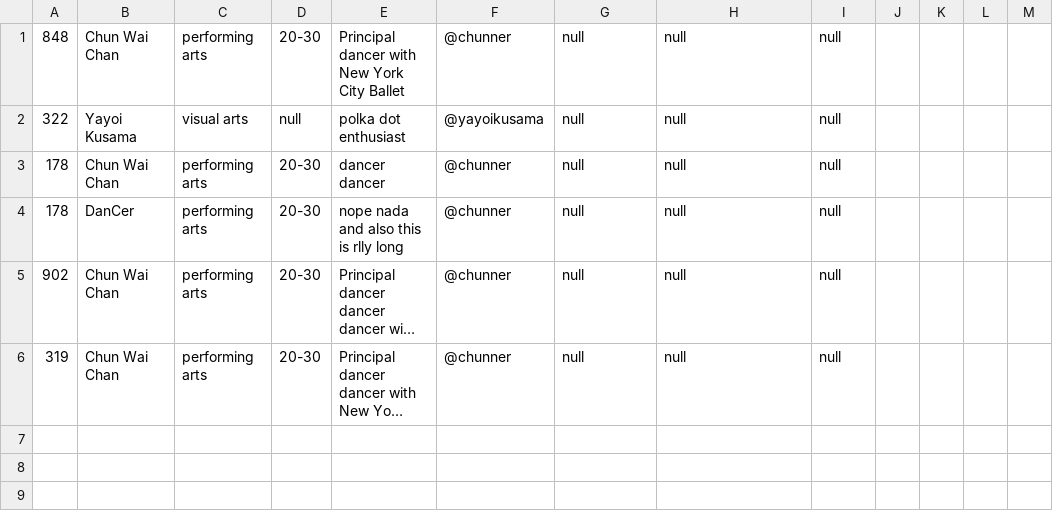
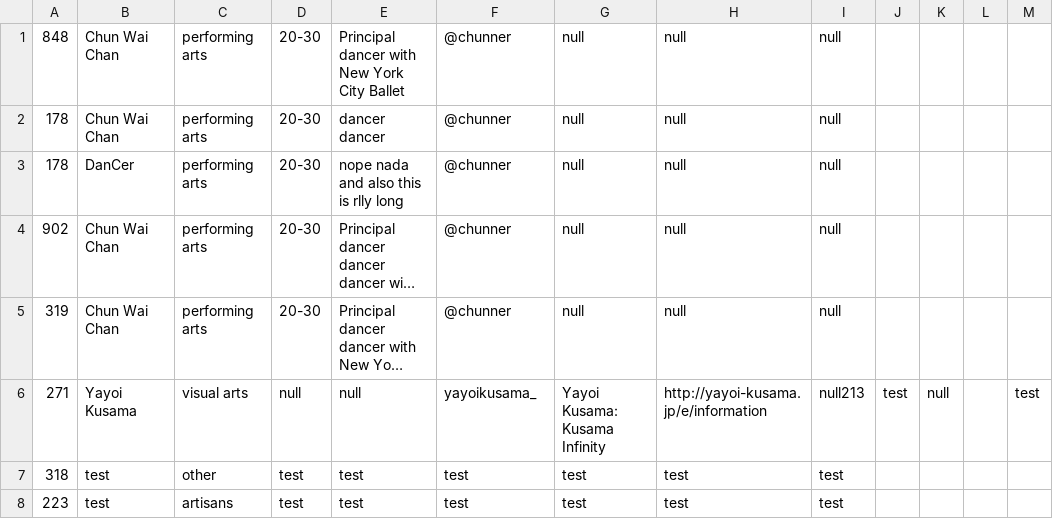
Before and after one commit to cs0320-f23/term-project-lliong-jma78-kwei8-jli455, a CSV file: back/data/SubmittedData.csv, drawn as a sheet; long unchanged cells end in …; removed rows and columns are numbered as before the commit, all else as after; the diff names each change by its address in the sheet, - before the commit and + after, or states it on an @@ line.

```diff
--- a/back/data/SubmittedData.csv
+++ b/back/data/SubmittedData.csv
-row 2: 322 | Yayoi Kusama | visual arts | null | polka dot enthusiast | @yayoikusama | null | null | null
+row 6: 271 | Yayoi Kusama | visual arts | null | null | yayoikusama_ | Yayoi Kusama: Kusama Infinity | http://yayoi-kusama.jp/e/information | null213 | test | null |  | test
+row 7: 318 | test | other | test | test | test | test | test | test
+row 8: 223 | test | artisans | test | test | test | test | test | test
```
Also changed, not shown: 4 other files.
